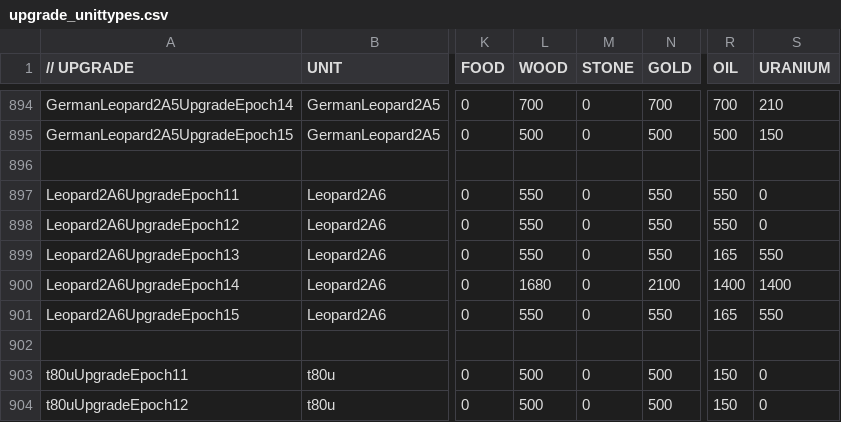
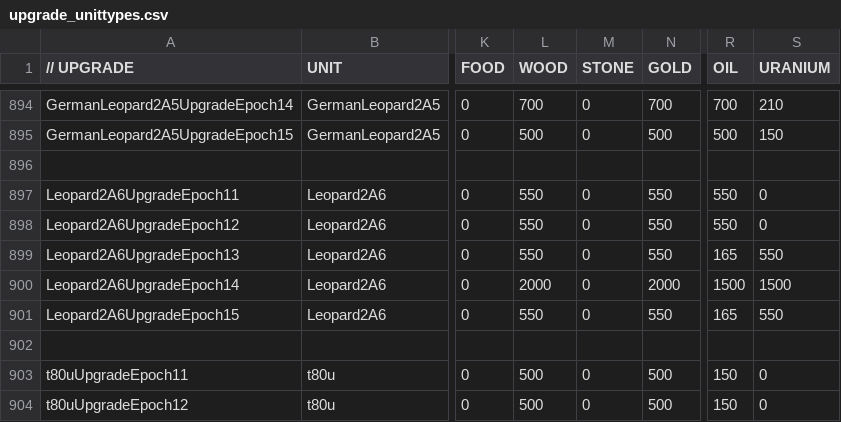
Before and after one commit to luojiang419/ee2, a CSV file: game-metadata/EE2X_db/TechTree/upgrade_unittypes.csv, drawn as a sheet; only a part is shown, gaps mark what is left out; the diff names each change by its address in the sheet, - before the commit and + after, or states it on an @@ line.

Commit message:
fix: 豹2A6 E14成本调整(木2000/金2000/油1500/铀1500)

```diff
--- a/game-metadata/EE2X_db/TechTree/upgrade_unittypes.csv
+++ b/game-metadata/EE2X_db/TechTree/upgrade_unittypes.csv
-L900 (WOOD): 1680
+L900 (WOOD): 2000
-N900 (GOLD): 2100
+N900 (GOLD): 2000
-R900 (OIL): 1400
+R900 (OIL): 1500
-S900 (URANIUM): 1400
+S900 (URANIUM): 1500
```
